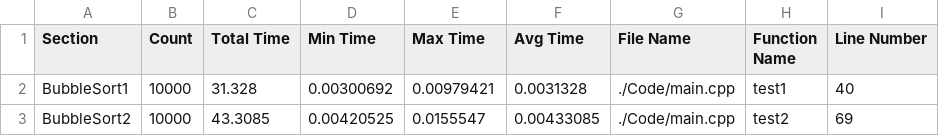
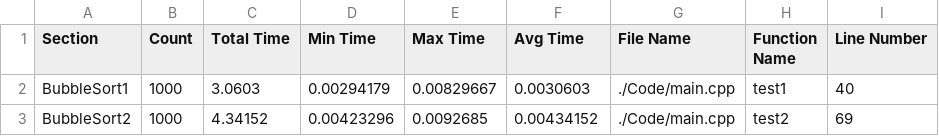
Before and after one commit to HuMIn-Game-Lab/lab-2-c-profiler-kingbenjamin03, a CSV file: Data/ProfilerStats.csv, drawn as a sheet.

```diff
--- a/Data/ProfilerStats.csv
+++ b/Data/ProfilerStats.csv
@@ -1,3 +1,3 @@
 Section, Count, Total Time, Min Time, Max Time, Avg Time, File Name, Function Name, Line Number
-BubbleSort1, 10000, 31.328, 0.00300692, 0.00979421, 0.0031328, ./Code/main.cpp, test1, 40
-BubbleSort2, 10000, 43.3085, 0.00420525, 0.0155547, 0.00433085, ./Code/main.cpp, test2, 69
+BubbleSort1, 1000, 3.0603, 0.00294179, 0.00829667, 0.0030603, ./Code/main.cpp, test1, 40
+BubbleSort2, 1000, 4.34152, 0.00423296, 0.0092685, 0.00434152, ./Code/main.cpp, test2, 69
```
Also changed, not shown: 5 other files.
